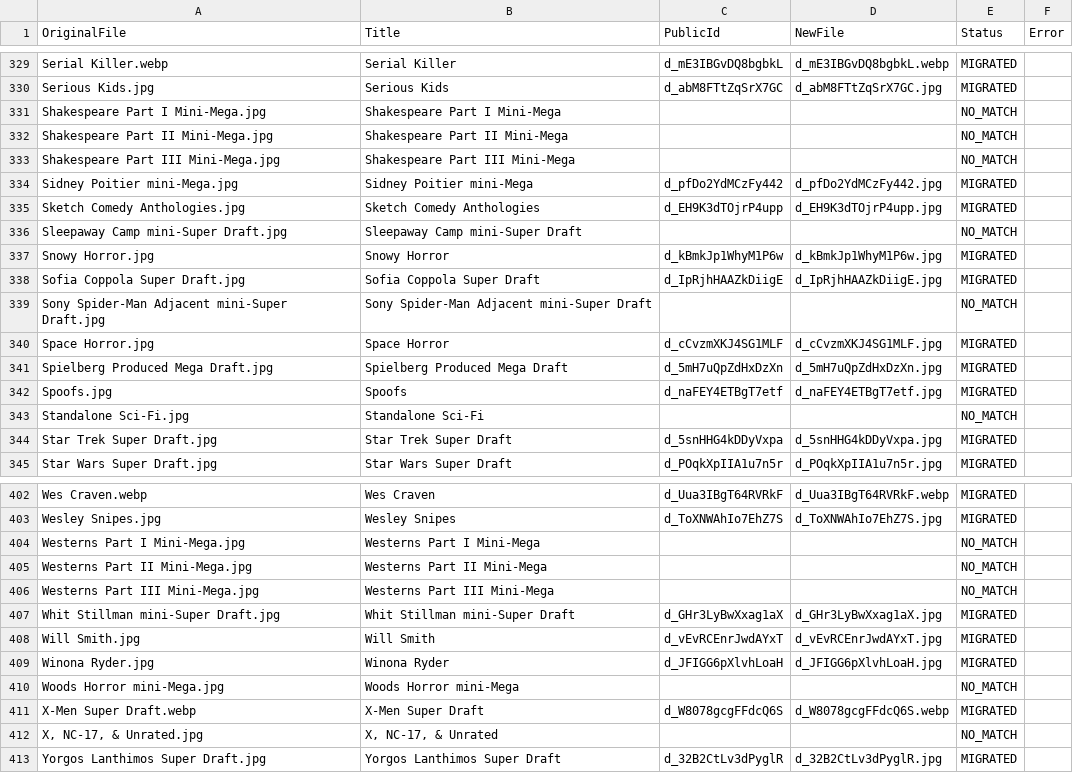
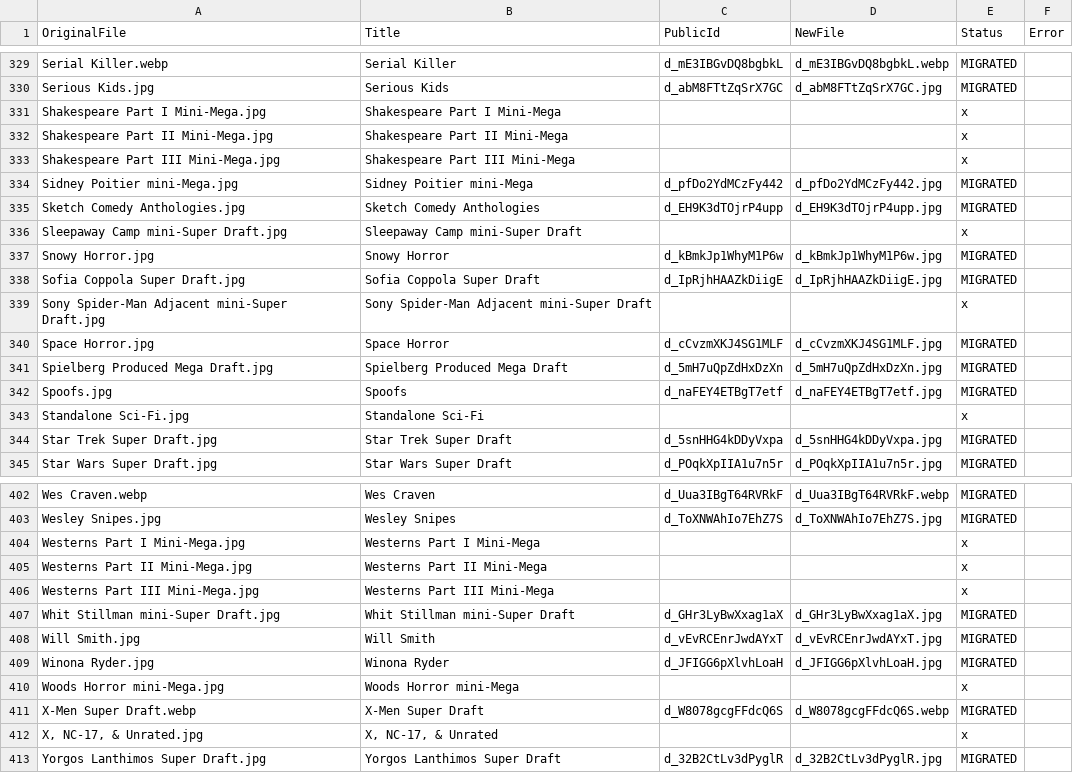
Before and after one commit to hmsiegel/ScreenDrafts, a CSV file: src/screendrafts.api/tools/draft-image-migration-20260602-075200.csv, drawn as a sheet; only a part is shown, gaps mark what is left out; the diff covers the shown part only.

```diff
--- a/src/screendrafts.api/tools/draft-image-migration-20260602-075200.csv
+++ b/src/screendrafts.api/tools/draft-image-migration-20260602-075200.csv
@@ -331,3 +331,3 @@
-"Shakespeare Part I Mini-Mega.jpg","Shakespeare Part I Mini-Mega","","","NO_MATCH",""
-"Shakespeare Part II Mini-Mega.jpg","Shakespeare Part II Mini-Mega","","","NO_MATCH",""
-"Shakespeare Part III Mini-Mega.jpg","Shakespeare Part III Mini-Mega","","","NO_MATCH",""
+Shakespeare Part I Mini-Mega.jpg,Shakespeare Part I Mini-Mega,,,x,
+Shakespeare Part II Mini-Mega.jpg,Shakespeare Part II Mini-Mega,,,x,
+Shakespeare Part III Mini-Mega.jpg,Shakespeare Part III Mini-Mega,,,x,
@@ -336 +336 @@
-"Sleepaway Camp mini-Super Draft.jpg","Sleepaway Camp mini-Super Draft","","","NO_MATCH",""
+Sleepaway Camp mini-Super Draft.jpg,Sleepaway Camp mini-Super Draft,,,x,
@@ -339 +339 @@
-"Sony Spider-Man Adjacent mini-Super Draft.jpg","Sony Spider-Man Adjacent mini-Super Draft","","","NO_MATCH",""
+Sony Spider-Man Adjacent mini-Super Draft.jpg,Sony Spider-Man Adjacent mini-Super Draft,,,x,
@@ -343 +343 @@
-"Standalone Sci-Fi.jpg","Standalone Sci-Fi","","","NO_MATCH",""
+Standalone Sci-Fi.jpg,Standalone Sci-Fi,,,x,
@@ -404,3 +404,3 @@
-"Westerns Part I Mini-Mega.jpg","Westerns Part I Mini-Mega","","","NO_MATCH",""
-"Westerns Part II Mini-Mega.jpg","Westerns Part II Mini-Mega","","","NO_MATCH",""
-"Westerns Part III Mini-Mega.jpg","Westerns Part III Mini-Mega","","","NO_MATCH",""
+Westerns Part I Mini-Mega.jpg,Westerns Part I Mini-Mega,,,x,
+Westerns Part II Mini-Mega.jpg,Westerns Part II Mini-Mega,,,x,
+Westerns Part III Mini-Mega.jpg,Westerns Part III Mini-Mega,,,x,
@@ -410 +410 @@
-"Woods Horror mini-Mega.jpg","Woods Horror mini-Mega","","","NO_MATCH",""
+Woods Horror mini-Mega.jpg,Woods Horror mini-Mega,,,x,
@@ -412 +412 @@
-"X, NC-17, & Unrated.jpg","X, NC-17, & Unrated","","","NO_MATCH",""
+"X, NC-17, & Unrated.jpg","X, NC-17, & Unrated",,,x,
```
Also changed, not shown: 16 edited cells elsewhere in this file, 55 other files.
